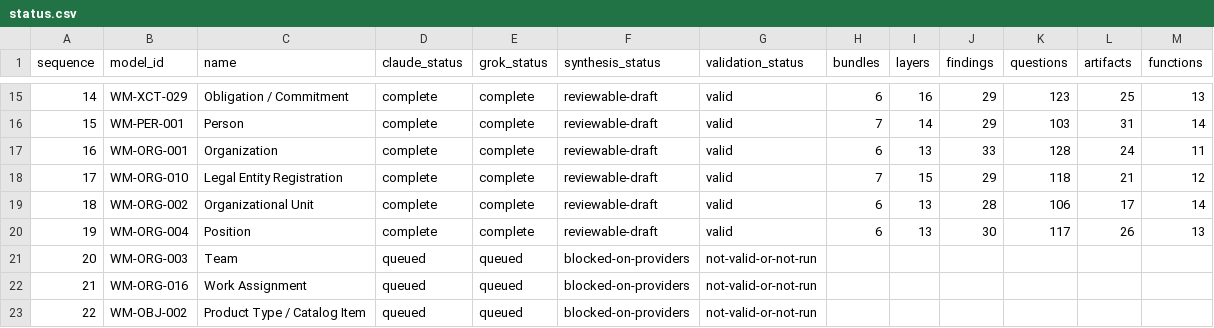
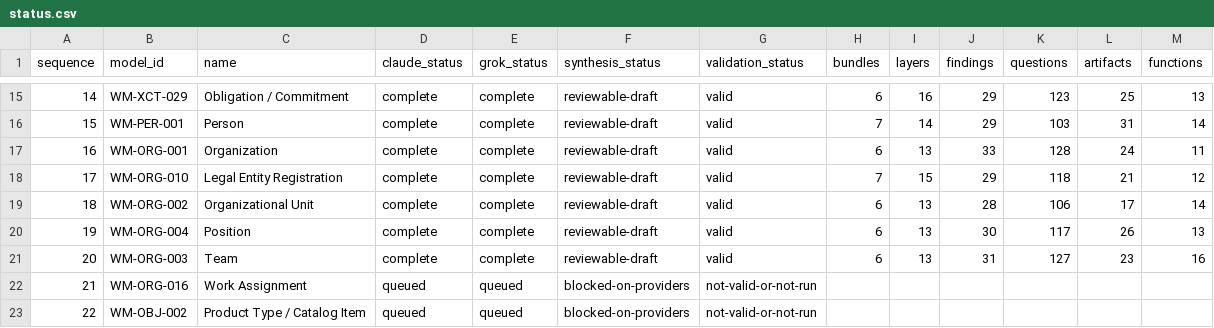
Before and after one commit to ver-cy/world-models, a CSV file: research/status.csv, drawn as a sheet; only a part is shown, gaps mark what is left out.

Commit message:
Publish Team research draft

```diff
--- a/research/status.csv
+++ b/research/status.csv
@@ -20,3 +20,3 @@ sequence,model_id,name,claude_status,grok_status,synthesis_status,validation_sta
 19,WM-ORG-004,Position,complete,complete,reviewable-draft,valid,6,13,30,117,26,13
-20,WM-ORG-003,Team,queued,queued,blocked-on-providers,not-valid-or-not-run,,,,,,
+20,WM-ORG-003,Team,complete,complete,reviewable-draft,valid,6,13,31,127,23,16
 21,WM-ORG-016,Work Assignment,queued,queued,blocked-on-providers,not-valid-or-not-run,,,,,,
```
Also changed, not shown: 19 other files.
